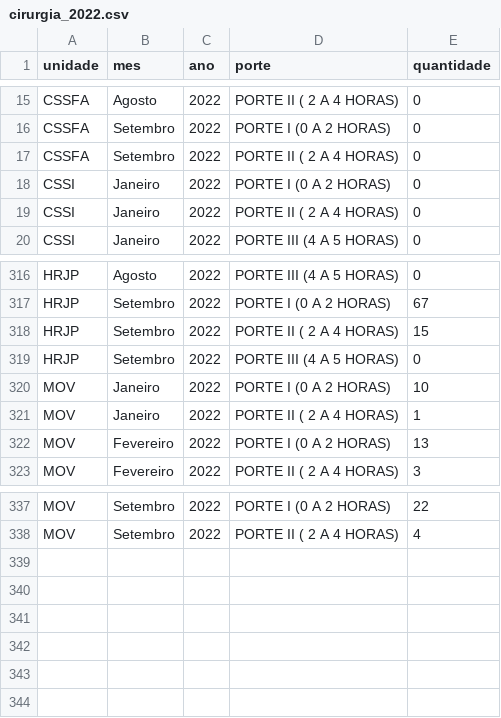
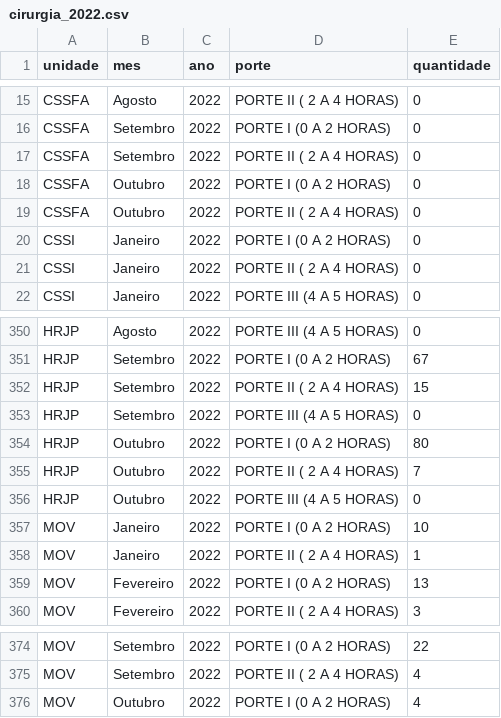
Before and after one commit to fhemig/Cirurgias, a CSV file: data/cirurgia_2022.csv, drawn as a sheet; only a part is shown, gaps mark what is left out; the diff covers the shown part only.

Commit message:
Atualização dos dados de Cirurgia referentes a outubro de 2022

```diff
--- a/data/cirurgia_2022.csv
+++ b/data/cirurgia_2022.csv
@@ -17,2 +17,4 @@ CSSFA;Setembro;2022;PORTE I (0 A 2 HORAS);0
 CSSFA;Setembro;2022;PORTE II ( 2 A 4 HORAS);0
+CSSFA;Outubro;2022;PORTE I (0 A 2 HORAS);0
+CSSFA;Outubro;2022;PORTE II ( 2 A 4 HORAS);0
 CSSI;Janeiro;2022;PORTE I (0 A 2 HORAS);0
@@ -319,2 +353,5 @@ HRJP;Setembro;2022;PORTE II ( 2 A 4 HORAS);15
 HRJP;Setembro;2022;PORTE III (4 A 5 HORAS);0
+HRJP;Outubro;2022;PORTE I (0 A 2 HORAS);80
+HRJP;Outubro;2022;PORTE II ( 2 A 4 HORAS);7
+HRJP;Outubro;2022;PORTE III (4 A 5 HORAS);0
 MOV;Janeiro;2022;PORTE I (0 A 2 HORAS);10
@@ -338 +375,2 @@ MOV;Setembro;2022;PORTE I (0 A 2 HORAS);22
 MOV;Setembro;2022;PORTE II ( 2 A 4 HORAS);4
+MOV;Outubro;2022;PORTE I (0 A 2 HORAS);4
```
Also changed, not shown: 32 added rows elsewhere in this file, 1 other file.
